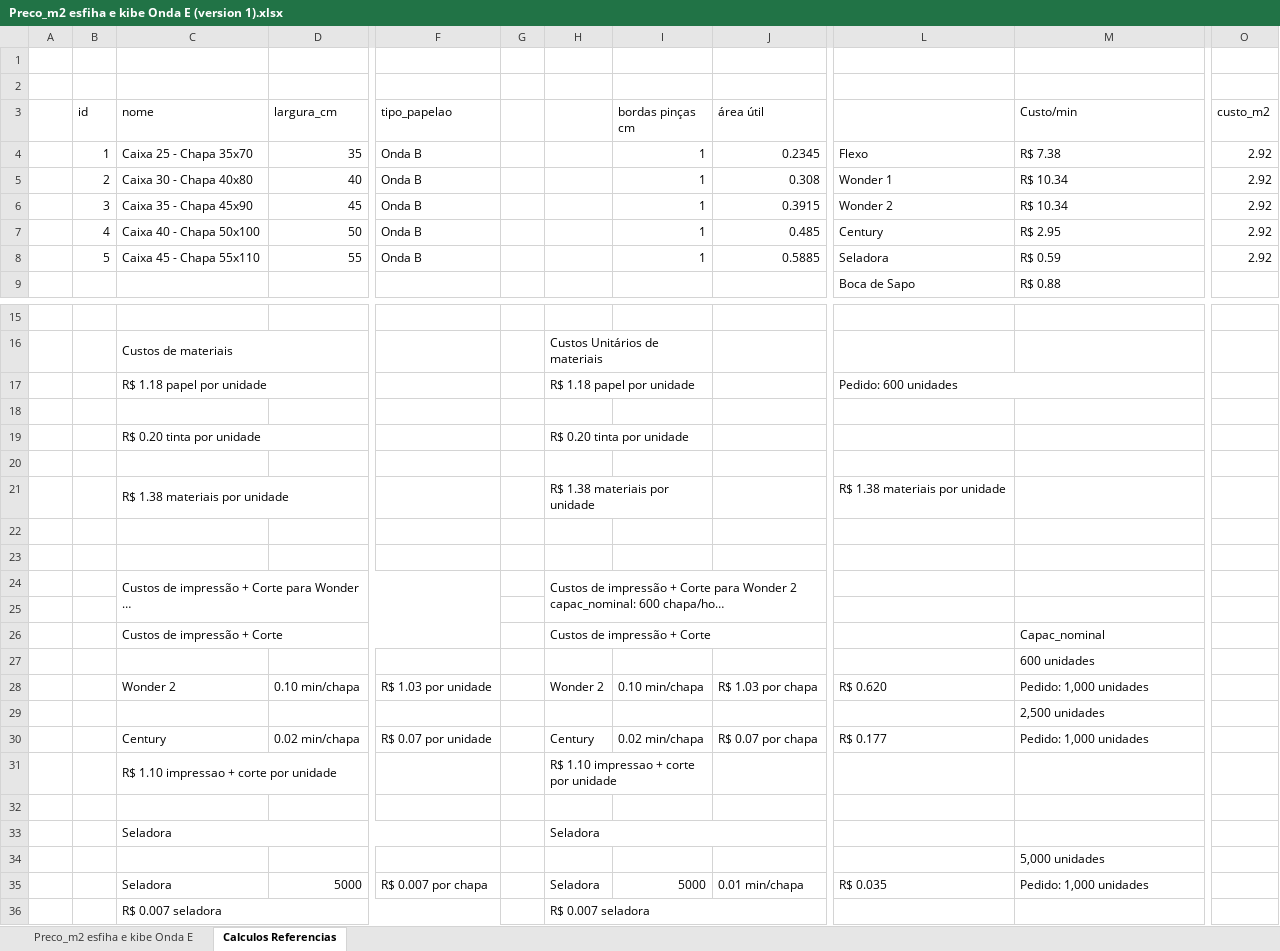
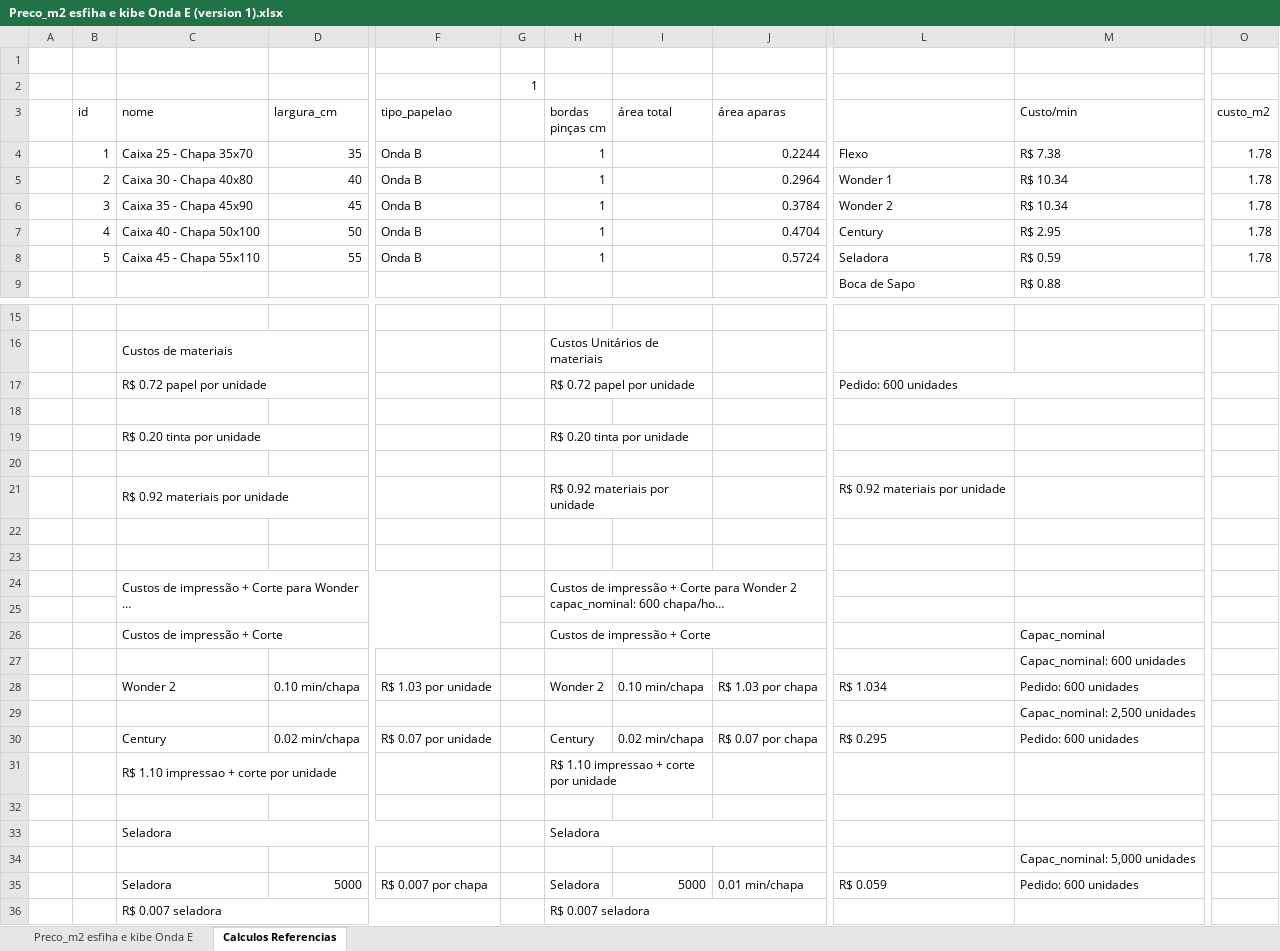
Before and after one commit to antoniojmprado/Dj_Dj_srcx_Orcamento_Pizza, an Excel workbook: appOrcam/static/arquivos/Preco_m2 esfiha e kibe Onda E (version 1).xlsx, sheet Calculos Referencias, drawn as a sheet; only a part is shown, gaps mark what is left out; long unchanged cells end in …; values as stored, in another font and other column widths than the file's, no cell formats; charts and pictures not drawn; the diff covers the shown part only; the diff names each change by its address in the sheet, - before the commit and + after, or states it on an @@ line.

```diff
--- a/appOrcam/static/arquivos/Preco_m2 esfiha e kibe Onda E (version 1).xlsx (sheet Calculos Referencias)
+++ b/appOrcam/static/arquivos/Preco_m2 esfiha e kibe Onda E (version 1).xlsx (sheet Calculos Referencias)
-G2: (empty)
+G2: 1
-H3: (empty)
+H3: bordas pinças cm
-I3: bordas pinças cm
+I3: área total
-J3: área útil
+J3: área aparas
-H4:H8 (bordas pinças cm): (empty)
+H4:H8 (bordas pinças cm): 1
-I4:I8 (área total): 1
+I4:I8 (área total): (empty)
-J4 (área aparas): 0.2345
+J4 (área aparas): 0.2244
-O4:O8 (custo_m2): 2.92
+O4:O8 (custo_m2): 1.78
-J5 (área aparas): 0.308
+J5 (área aparas): 0.2964
-J6 (área aparas): 0.3915
+J6 (área aparas): 0.3784
-J7 (área aparas): 0.485
+J7 (área aparas): 0.4704
-J8 (área aparas): 0.5885
+J8 (área aparas): 0.5724
-C17 (nome): R$ 1.18 papel por unidade
+C17 (nome): R$ 0.72 papel por unidade
-H17 (bordas pinças cm): R$ 1.18 papel por unidade
+H17 (bordas pinças cm): R$ 0.72 papel por unidade
-C21 (nome): R$ 1.38 materiais por unidade
+C21 (nome): R$ 0.92 materiais por unidade
-H21 (bordas pinças cm): R$ 1.38 materiais por unidade
+H21 (bordas pinças cm): R$ 0.92 materiais por unidade
-L21: R$ 1.38 materiais por unidade
+L21: R$ 0.92 materiais por unidade
-M27 (Custo/min): 600 unidades
+M27 (Custo/min): Capac_nominal: 600 unidades
-L28: R$ 0.620
+L28: R$ 1.034
-M28 (Custo/min): Pedido: 1,000 unidades
+M28 (Custo/min): Pedido: 600 unidades
-M29 (Custo/min): 2,500 unidades
+M29 (Custo/min): Capac_nominal: 2,500 unidades
-L30: R$ 0.177
+L30: R$ 0.295
-M30 (Custo/min): Pedido: 1,000 unidades
+M30 (Custo/min): Pedido: 600 unidades
-M34 (Custo/min): 5,000 unidades
+M34 (Custo/min): Capac_nominal: 5,000 unidades
-L35: R$ 0.035
+L35: R$ 0.059
-M35 (Custo/min): Pedido: 1,000 unidades
+M35 (Custo/min): Pedido: 600 unidades
```
Also changed, not shown: 8 edited cells elsewhere in this sheet, cell formats, charts or pictures, 12 other files.
